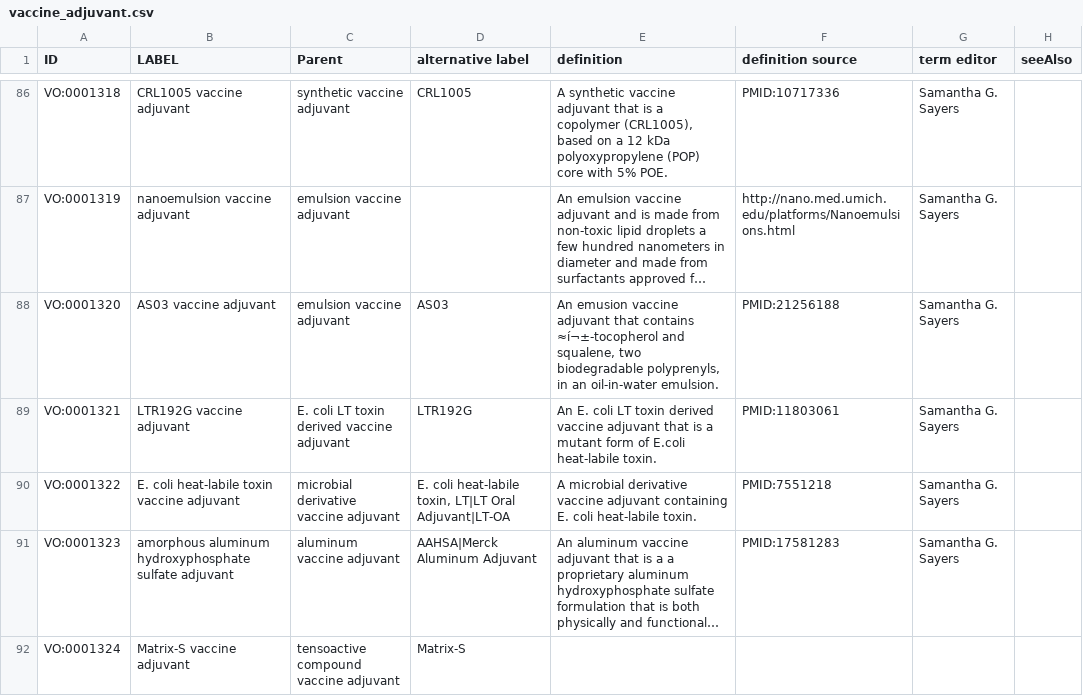
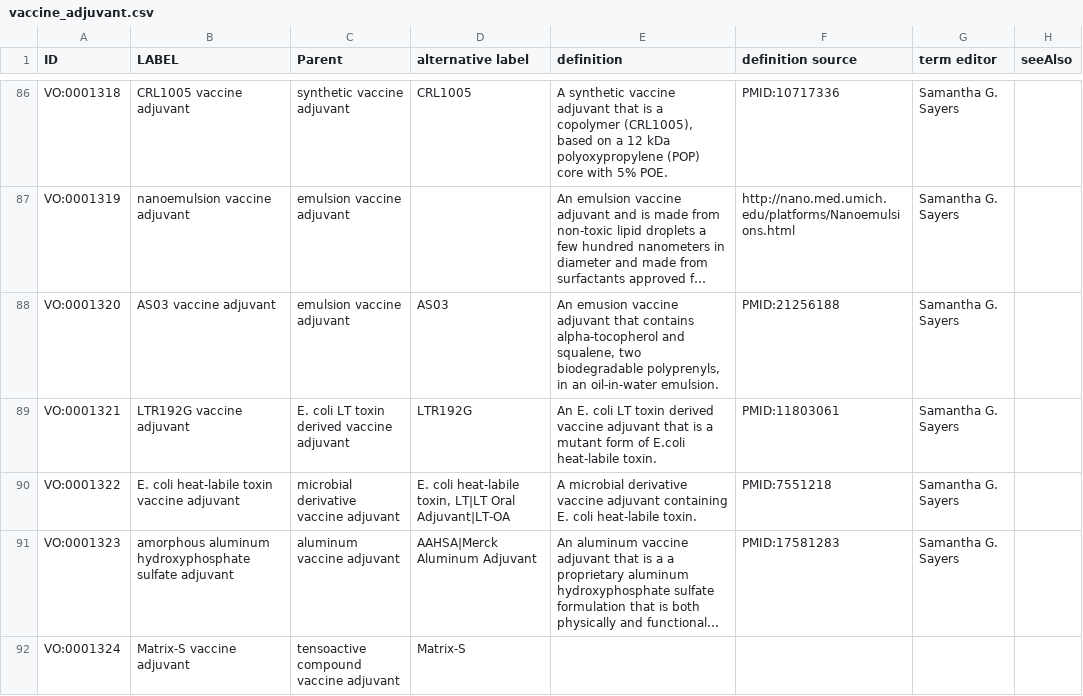
Before and after one commit to vaccineontology/VO, a CSV file: src/templates/vaccine_adjuvant.csv, drawn as a sheet; only a part is shown, gaps mark what is left out; long unchanged cells end in …; the diff names each change by its address in the sheet, - before the commit and + after, or states it on an @@ line.

```diff
--- a/src/templates/vaccine_adjuvant.csv
+++ b/src/templates/vaccine_adjuvant.csv
-E88 (definition): …that contains ≈í¬±-tocopherol and squalene,…
+E88 (definition): …that contains alpha-tocopherol and squalene,…
```
Also changed, not shown: 6 other files.
